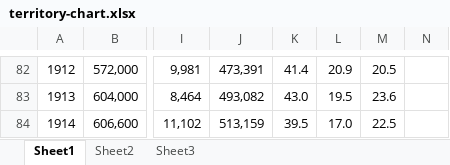
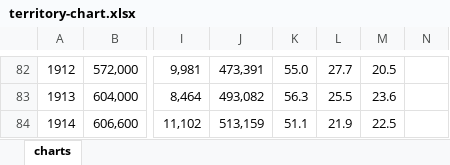
Before and after one commit to oboguev/RTSS, an Excel workbook: rtss-pre1917/territory-chart.xlsx, sheet charts, drawn as a sheet; only a part is shown, gaps mark what is left out; values as stored, in another font and other column widths than the file's, no borders; charts and pictures not drawn; the diff covers the shown part only; the diff names each change by its address in the sheet, - before the commit and + after, or states it on an @@ line.

```diff
--- a/rtss-pre1917/territory-chart.xlsx (sheet charts)
+++ b/rtss-pre1917/territory-chart.xlsx (sheet charts)
-sheet tab: Sheet1
+sheet tab: charts
-sheet tab: Sheet2
-sheet tab: Sheet3
-K82: 41.4
+K82: 55.0
-L82: 20.9
+L82: 27.7
-K83: 43.0
+K83: 56.3
-L83: 19.5
+L83: 25.5
-K84: 39.5
+K84: 51.1
-L84: 17.0
+L84: 21.9
```
Also changed, not shown: 20 added rows, 20 removed rows and 32 edited cells elsewhere in this sheet, charts or pictures, 3 other files.
